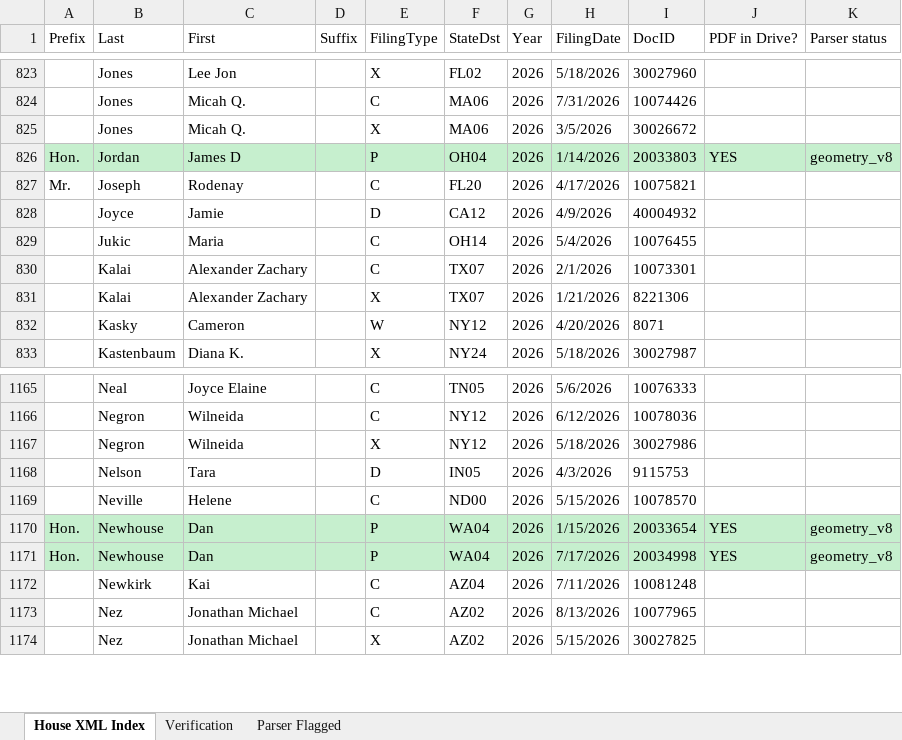
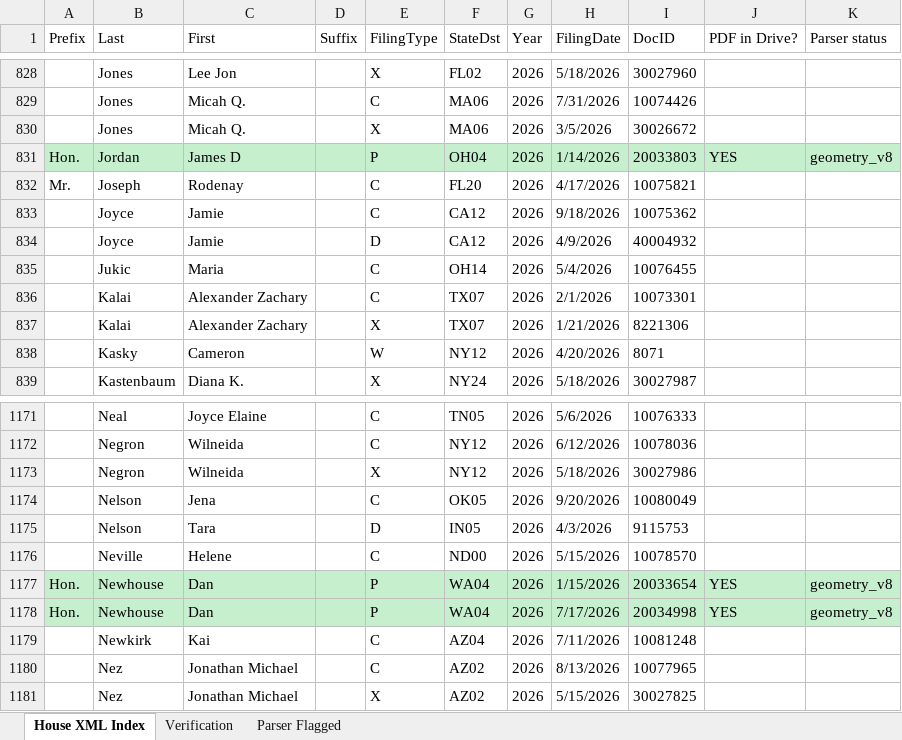
Before and after one commit to StrokeOfLuck/house-ptr-scraper, an Excel workbook: data/03_verification/House_PTR_Verification_2026.xlsx, sheet House XML Index, drawn as a sheet; only a part is shown, gaps mark what is left out; values as stored, in another font and other column widths than the file's, no borders; the diff covers the shown part only; the diff names each change by its address in the sheet, - before the commit and + after, or states it on an @@ line.

```diff
--- a/data/03_verification/House_PTR_Verification_2026.xlsx (sheet House XML Index)
+++ b/data/03_verification/House_PTR_Verification_2026.xlsx (sheet House XML Index)
+row 833:  | Joyce | Jamie |  | C | CA12 | 2026 | 9/18/2026 | 10075362
+row 1174:  | Nelson | Jena |  | C | OK05 | 2026 | 9/20/2026 | 10080049
```
Also changed, not shown: 6 added rows elsewhere in this sheet, sheet Verification, data/03_verification/House_PTR_Verification_2021.xlsx, data/03_verification/House_PTR_Verification_2022.xlsx, 13 other files.
